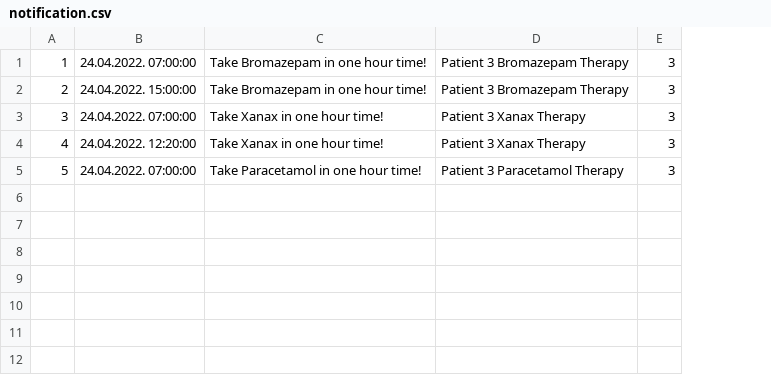
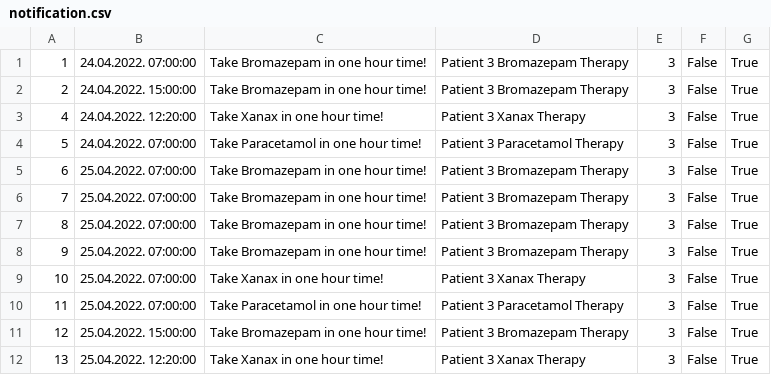
Before and after one commit to dandza7/IN-Tim-9-SIMS-HCI, a CSV file: WpfApp1/Resources/Data/notification.csv, drawn as a sheet; removed rows and columns are numbered as before the commit, all else as after; the diff names each change by its address in the sheet, - before the commit and + after, or states it on an @@ line.

Commit message:
Feature/user/notification model extension (#82)
* Dodao logičko brisanje notifikacija i proširio ih za polja isDeleted i isRead

* Prebacio operacije sa notifikacijama iz user service-a u notification service

```diff
--- a/WpfApp1/Resources/Data/notification.csv
+++ b/WpfApp1/Resources/Data/notification.csv
+column F, rows 1-4: all False
+column G, rows 1-4: all True
-row 3: 3 | 24.04.2022. 07:00:00 | Take Xanax in one hour time! | Patient 3 Xanax Therapy | 3
+row 5: 6 | 25.04.2022. 07:00:00 | Take Bromazepam in one hour time! | Patient 3 Bromazepam Therapy | 3 | False | True
+row 6: 7 | 25.04.2022. 07:00:00 | Take Bromazepam in one hour time! | Patient 3 Bromazepam Therapy | 3 | False | True
+row 7: 8 | 25.04.2022. 07:00:00 | Take Bromazepam in one hour time! | Patient 3 Bromazepam Therapy | 3 | False | True
+row 8: 9 | 25.04.2022. 07:00:00 | Take Bromazepam in one hour time! | Patient 3 Bromazepam Therapy | 3 | False | True
+row 9: 10 | 25.04.2022. 07:00:00 | Take Xanax in one hour time! | Patient 3 Xanax Therapy | 3 | False | True
+row 10: 11 | 25.04.2022. 07:00:00 | Take Paracetamol in one hour time! | Patient 3 Paracetamol Therapy | 3 | False | True
+row 11: 12 | 25.04.2022. 15:00:00 | Take Bromazepam in one hour time! | Patient 3 Bromazepam Therapy | 3 | False | True
+row 12: 13 | 25.04.2022. 12:20:00 | Take Xanax in one hour time! | Patient 3 Xanax Therapy | 3 | False | True
```
Also changed, not shown: 9 other files.
